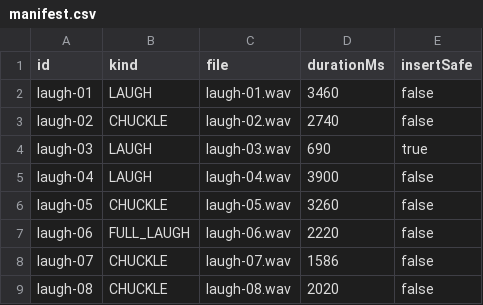
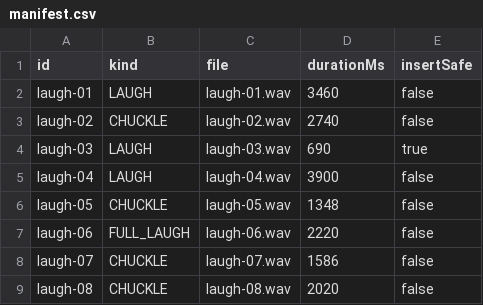
Before and after one commit to smartyourtv/nuri, a CSV file: app/src/main/assets/emotion-bank/male/manifest.csv, drawn as a sheet; only a part is shown.

```diff
--- a/app/src/main/assets/emotion-bank/male/manifest.csv
+++ b/app/src/main/assets/emotion-bank/male/manifest.csv
@@ -5,3 +5,3 @@ laugh-03,LAUGH,laugh-03.wav,690,true
 laugh-04,LAUGH,laugh-04.wav,3900,false
-laugh-05,CHUCKLE,laugh-05.wav,3260,false
+laugh-05,CHUCKLE,laugh-05.wav,1348,false
 laugh-06,FULL_LAUGH,laugh-06.wav,2220,false
```
Also changed, not shown: app/src/main/assets/emotion-bank/june/manifest.csv, 19 other files.
